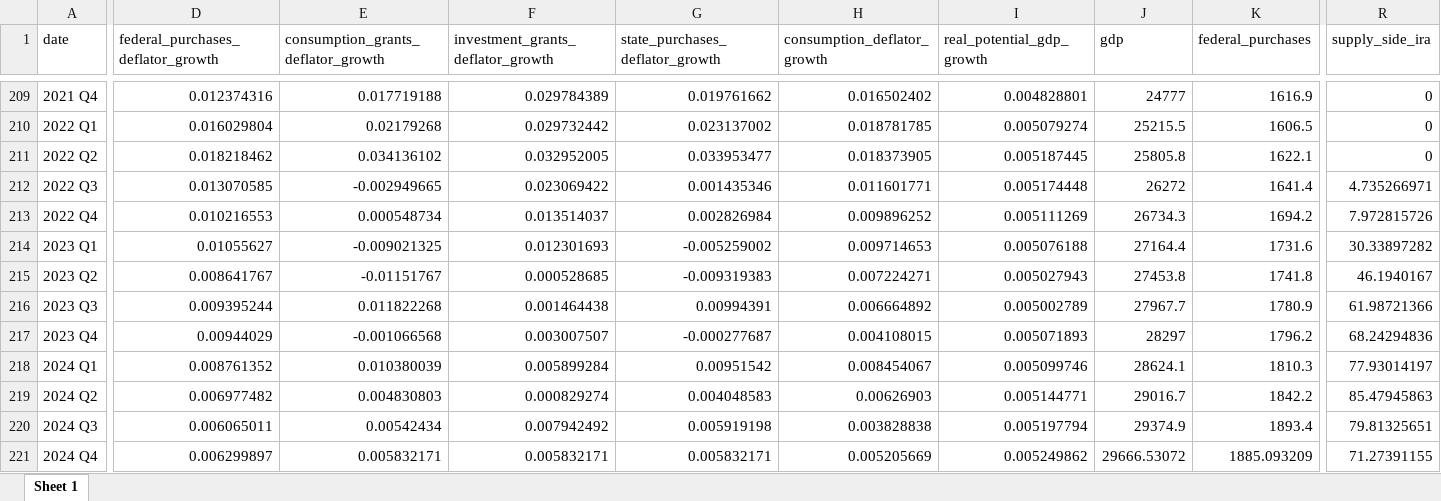
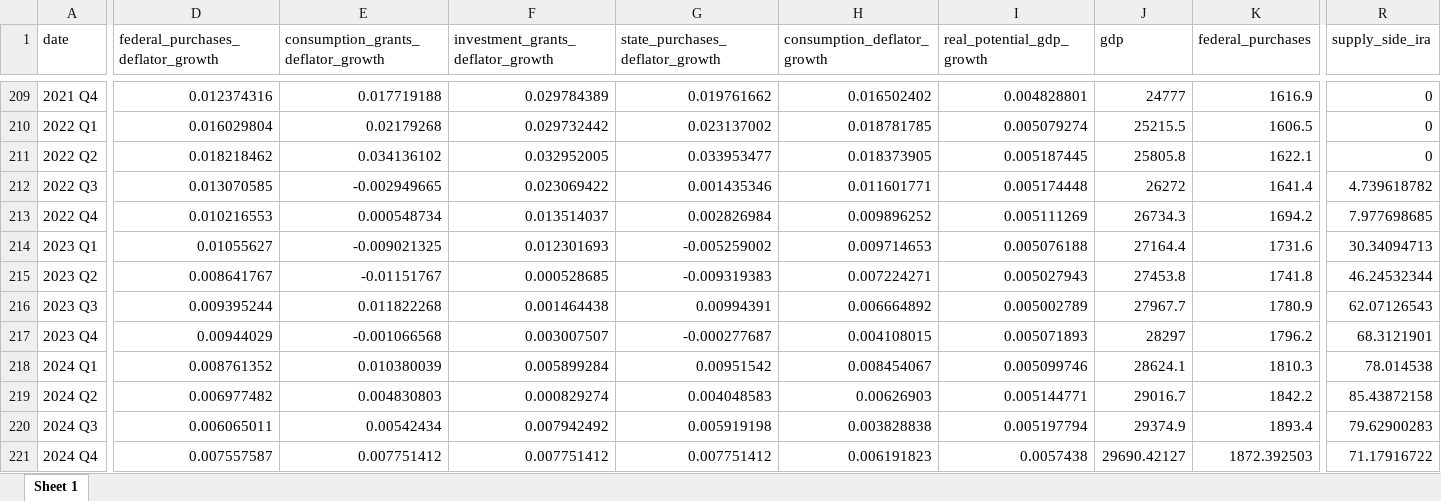
Before and after one commit to malcalakovalski/fim-pkg, an Excel workbook: results/01-2025/beta/inputs-01-2025.xlsx, sheet Sheet 1, drawn as a sheet; only a part is shown, gaps mark what is left out; values as stored, in another font and other column widths than the file's, no borders; the diff covers the shown part only; the diff names each change by its address in the sheet, - before the commit and + after, or states it on an @@ line.

```diff
--- a/results/01-2025/beta/inputs-01-2025.xlsx (sheet Sheet 1)
+++ b/results/01-2025/beta/inputs-01-2025.xlsx (sheet Sheet 1)
-R212 (supply_side_ira): 4.735266971
+R212 (supply_side_ira): 4.739618782
-R213 (supply_side_ira): 7.972815726
+R213 (supply_side_ira): 7.977698685
-R214 (supply_side_ira): 30.33897282
+R214 (supply_side_ira): 30.34094713
-R215 (supply_side_ira): 46.1940167
+R215 (supply_side_ira): 46.24532344
-R216 (supply_side_ira): 61.98721366
+R216 (supply_side_ira): 62.07126543
-R217 (supply_side_ira): 68.24294836
+R217 (supply_side_ira): 68.3121901
-R218 (supply_side_ira): 77.93014197
+R218 (supply_side_ira): 78.014538
-R219 (supply_side_ira): 85.47945863
+R219 (supply_side_ira): 85.43872158
-R220 (supply_side_ira): 79.81325651
+R220 (supply_side_ira): 79.62900283
-D221: 0.006299897
+D221: 0.007557587
-E221: 0.005832171
+E221: 0.007751412
-F221: 0.005832171
+F221: 0.007751412
-G221 (state_purchases_deflator_growth): 0.005832171
+G221 (state_purchases_deflator_growth): 0.007751412
-H221 (consumption_deflator_growth): 0.005205669
+H221 (consumption_deflator_growth): 0.006191823
-I221 (real_potential_gdp_growth): 0.005249862
+I221 (real_potential_gdp_growth): 0.0057438
-J221 (gdp): 29666.53072
+J221 (gdp): 29690.42127
-K221 (federal_purchases): 1885.093209
+K221 (federal_purchases): 1872.392503
-R221 (supply_side_ira): 71.27391155
+R221 (supply_side_ira): 71.17916722
```
Also changed, not shown: 343 edited cells elsewhere in this sheet, inst/extdata/projections.xlsx, results/01-2025/beta/contributions-01-2025.xlsx, 25 other files.
